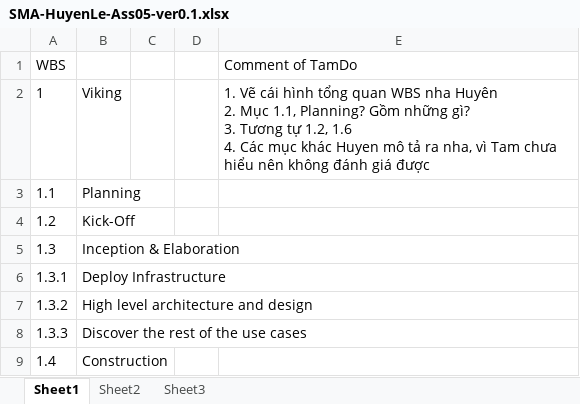
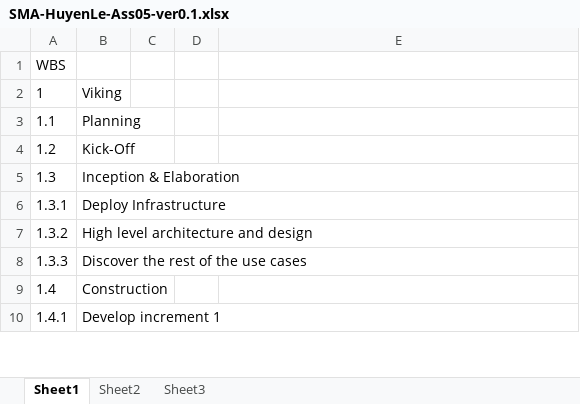
Before and after one commit to T138384/vlu-k15t1-team11, an Excel workbook: SMA - Software Measurement & Analysis/Assignment-05/SMA-HuyenLe-Ass05-ver0.1.xlsx, sheet Sheet1, drawn as a sheet; only a part is shown; the shorter side is filled out with more unchanged rows; values as stored, in another font and other column widths than the file's, no borders; ↵ is a line break in a cell; the diff names each change by its address in the sheet, - before the commit and + after, or states it on an @@ line.

```diff
--- a/SMA - Software Measurement & Analysis/Assignment-05/SMA-HuyenLe-Ass05-ver0.1.xlsx (sheet Sheet1)
+++ b/SMA - Software Measurement & Analysis/Assignment-05/SMA-HuyenLe-Ass05-ver0.1.xlsx (sheet Sheet1)
-E1: Comment of TamDo
+E1: (empty)
-E2: 1. Vẽ cái hình tổng quan WBS nha Huyên ↵ 2. Mục 1.1, Planning? Gồm những gì? ↵ 3. Tương tự 1.2, 1.6 ↵ 4. Các mục khác Huyen mô tả ra nha, vì Tam chưa hiểu nên không đánh giá được
+E2: (empty)
```
Also changed, not shown: 1 other file.
